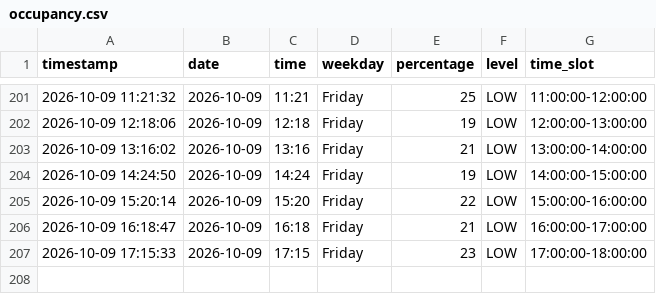
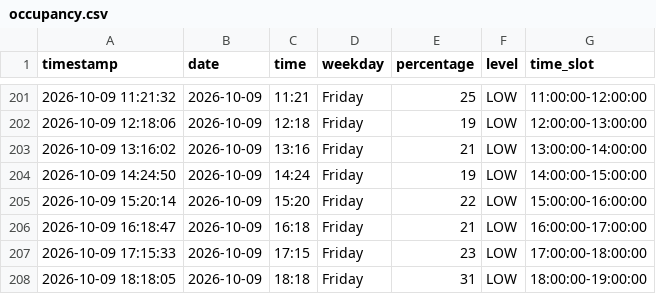
Before and after one commit to Gallenkamp/AIBarmen, a CSV file: data/occupancy.csv, drawn as a sheet; only a part is shown, gaps mark what is left out; the diff names each change by its address in the sheet, - before the commit and + after, or states it on an @@ line.

```diff
--- a/data/occupancy.csv
+++ b/data/occupancy.csv
+row 208: 2026-10-09 18:18:05 | 2026-10-09 | 18:18 | Friday | 31 | LOW | 18:00:00-19:00:00
```
Also changed, not shown: 2 other files.
